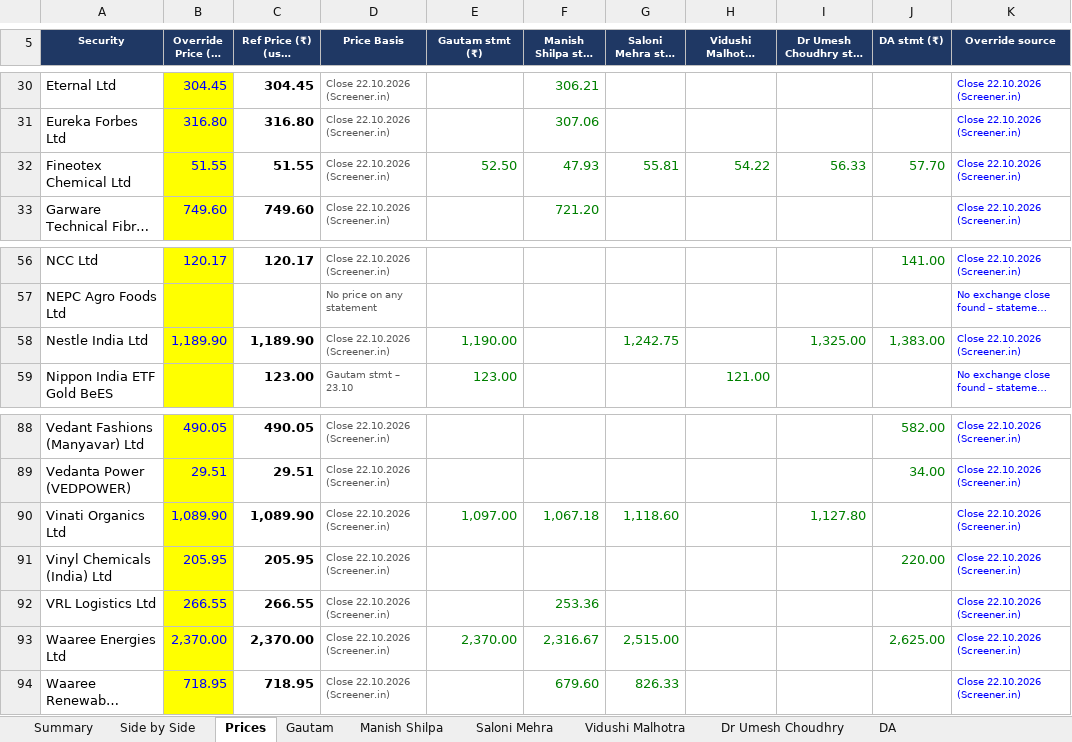
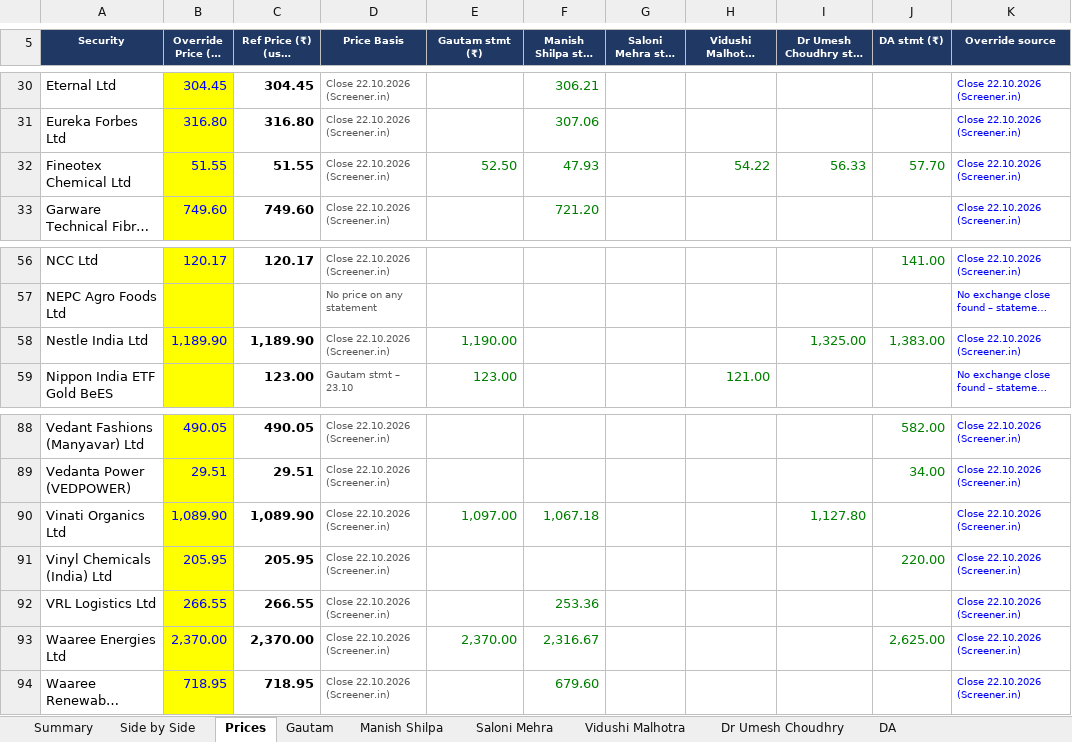
Before and after one commit to adeeparora/Portfolio-Consolidation-, an Excel workbook: Consolidated_Portfolios_23.10.2026.xlsx, sheet Prices, drawn as a sheet; only a part is shown, gaps mark what is left out; long unchanged cells end in …; values as stored, in another font and other column widths than the file's, no borders; conditional formats not drawn; the diff names each change by its address in the sheet, - before the commit and + after, or states it on an @@ line.

```diff
--- a/Consolidated_Portfolios_23.10.2026.xlsx (sheet Prices)
+++ b/Consolidated_Portfolios_23.10.2026.xlsx (sheet Prices)
-G32 (Saloni Mehra stmt (₹)): 55.81
+G32 (Saloni Mehra stmt (₹)): (empty)
-G58 (Saloni Mehra stmt (₹)): 1,242.75
+G58 (Saloni Mehra stmt (₹)): (empty)
-G90 (Saloni Mehra stmt (₹)): 1,118.60
+G90 (Saloni Mehra stmt (₹)): (empty)
-G93 (Saloni Mehra stmt (₹)): 2,515.00
+G93 (Saloni Mehra stmt (₹)): (empty)
-G94 (Saloni Mehra stmt (₹)): 826.33
+G94 (Saloni Mehra stmt (₹)): (empty)
```
Also changed, not shown: sheet Side by Side, sheet Saloni Mehra, sheet Summary, formulas that keep their value, 1 other file.
